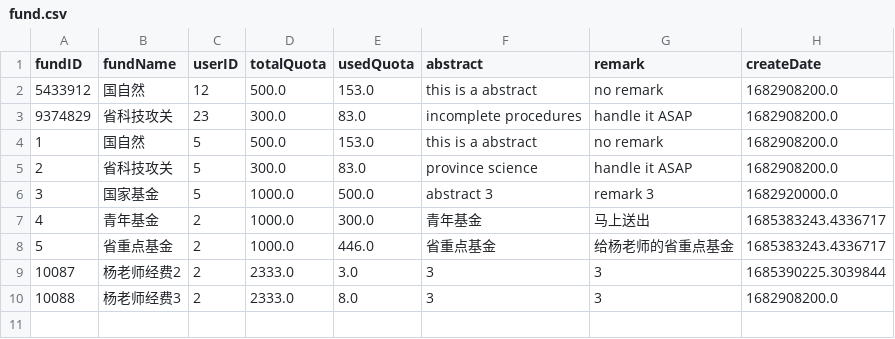
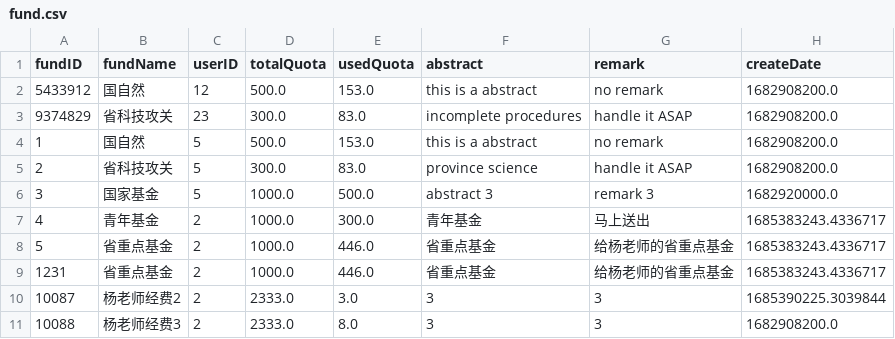
Before and after one commit to skylynf/SUSTechACD, a CSV file: backend/fund.csv, drawn as a sheet.

```diff
--- a/backend/fund.csv
+++ b/backend/fund.csv
@@ -8,2 +8,3 @@ fundID,fundName,userID,totalQuota,usedQuota,abstract,remark,createDate
 5,省重点基金,2,1000.0,446.0,省重点基金,给杨老师的省重点基金,1685383243.4336717
+1231,省重点基金,2,1000.0,446.0,省重点基金,给杨老师的省重点基金,1685383243.4336717
 10087,杨老师经费2,2,2333.0,3.0,3,3,1685390225.3039844
```
Also changed, not shown: 7 other files.
